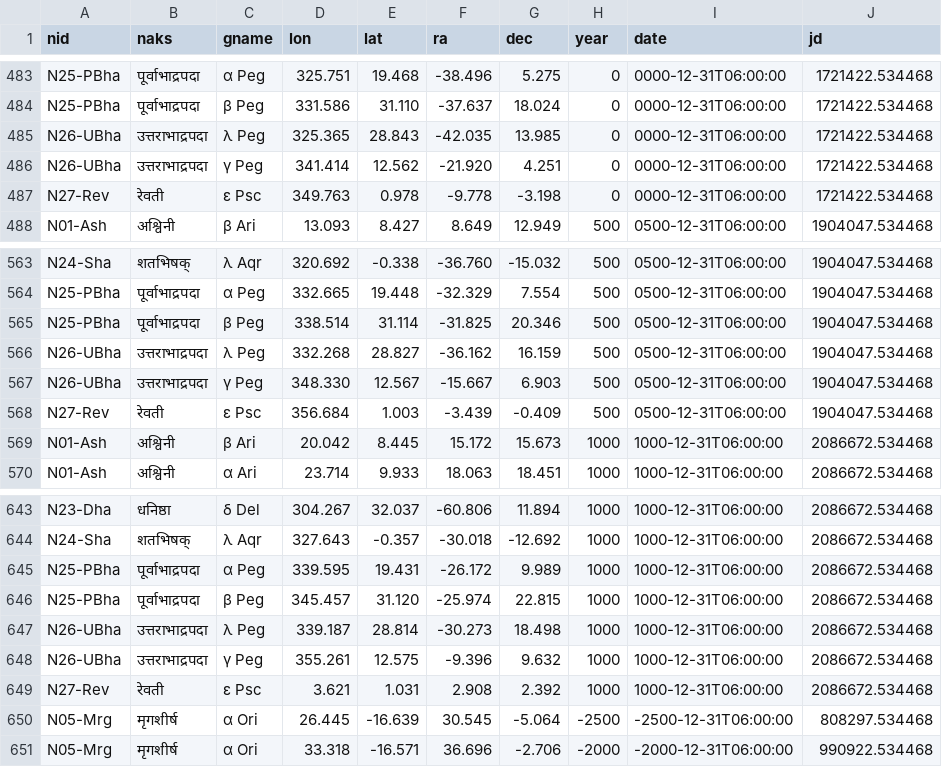
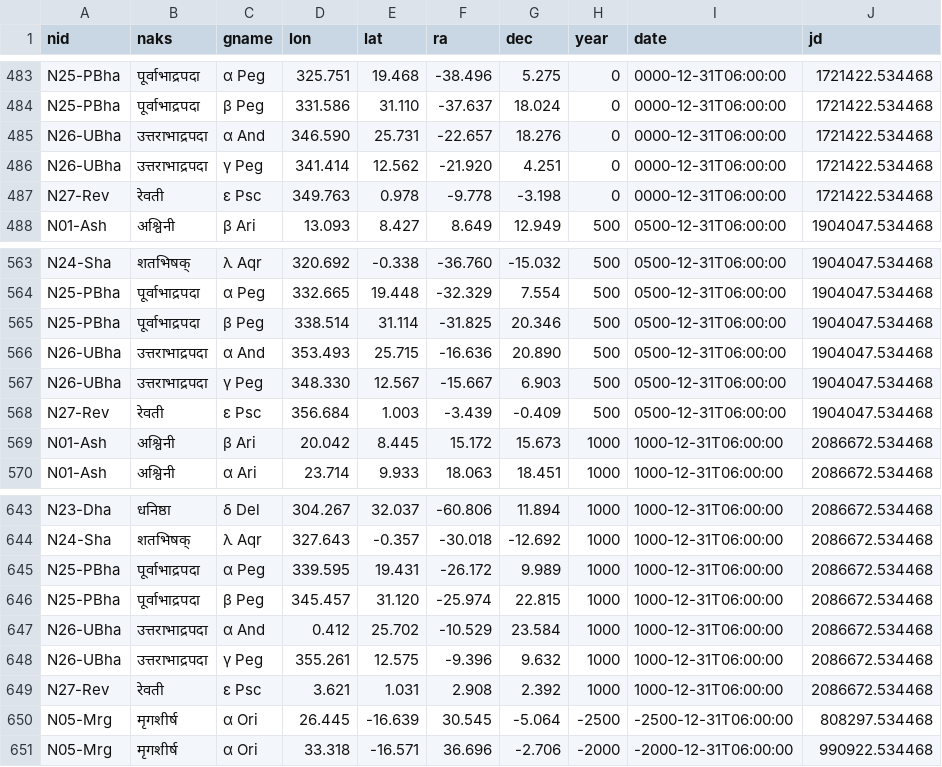
Before and after one commit to suchakr/cahc-utils, a TSV file: datasets/n83_lat_lon_ra_dec_bce2500_ce1000.tsv, drawn as a sheet; only a part is shown, gaps mark what is left out; the diff covers the shown part only.

```diff
--- a/datasets/n83_lat_lon_ra_dec_bce2500_ce1000.tsv
+++ b/datasets/n83_lat_lon_ra_dec_bce2500_ce1000.tsv
@@ -484,3 +484,3 @@ N25-PBha	पूर्वाभाद्रपदा	α Peg	325.751	19.468	-38.49
 N25-PBha	पूर्वाभाद्रपदा	β Peg	331.586	31.110	-37.637	18.024	0	0000-12-31T06:00:00	1721422.534468
-N26-UBha	उत्तराभाद्रपदा	λ Peg	325.365	28.843	-42.035	13.985	0	0000-12-31T06:00:00	1721422.534468
+N26-UBha	उत्तराभाद्रपदा	α And	346.590	25.731	-22.657	18.276	0	0000-12-31T06:00:00	1721422.534468
 N26-UBha	उत्तराभाद्रपदा	γ Peg	341.414	12.562	-21.920	4.251	0	0000-12-31T06:00:00	1721422.534468
@@ -565,3 +565,3 @@ N25-PBha	पूर्वाभाद्रपदा	α Peg	332.665	19.448	-32.32
 N25-PBha	पूर्वाभाद्रपदा	β Peg	338.514	31.114	-31.825	20.346	500	0500-12-31T06:00:00	1904047.534468
-N26-UBha	उत्तराभाद्रपदा	λ Peg	332.268	28.827	-36.162	16.159	500	0500-12-31T06:00:00	1904047.534468
+N26-UBha	उत्तराभाद्रपदा	α And	353.493	25.715	-16.636	20.890	500	0500-12-31T06:00:00	1904047.534468
 N26-UBha	उत्तराभाद्रपदा	γ Peg	348.330	12.567	-15.667	6.903	500	0500-12-31T06:00:00	1904047.534468
@@ -646,3 +646,3 @@ N25-PBha	पूर्वाभाद्रपदा	α Peg	339.595	19.431	-26.17
 N25-PBha	पूर्वाभाद्रपदा	β Peg	345.457	31.120	-25.974	22.815	1000	1000-12-31T06:00:00	2086672.534468
-N26-UBha	उत्तराभाद्रपदा	λ Peg	339.187	28.814	-30.273	18.498	1000	1000-12-31T06:00:00	2086672.534468
+N26-UBha	उत्तराभाद्रपदा	α And	0.412	25.702	-10.529	23.584	1000	1000-12-31T06:00:00	2086672.534468
 N26-UBha	उत्तराभाद्रपदा	γ Peg	355.261	12.575	-9.396	9.632	1000	1000-12-31T06:00:00	2086672.534468
```
Also changed, not shown: 25 edited cells elsewhere in this file, 18 other files.
